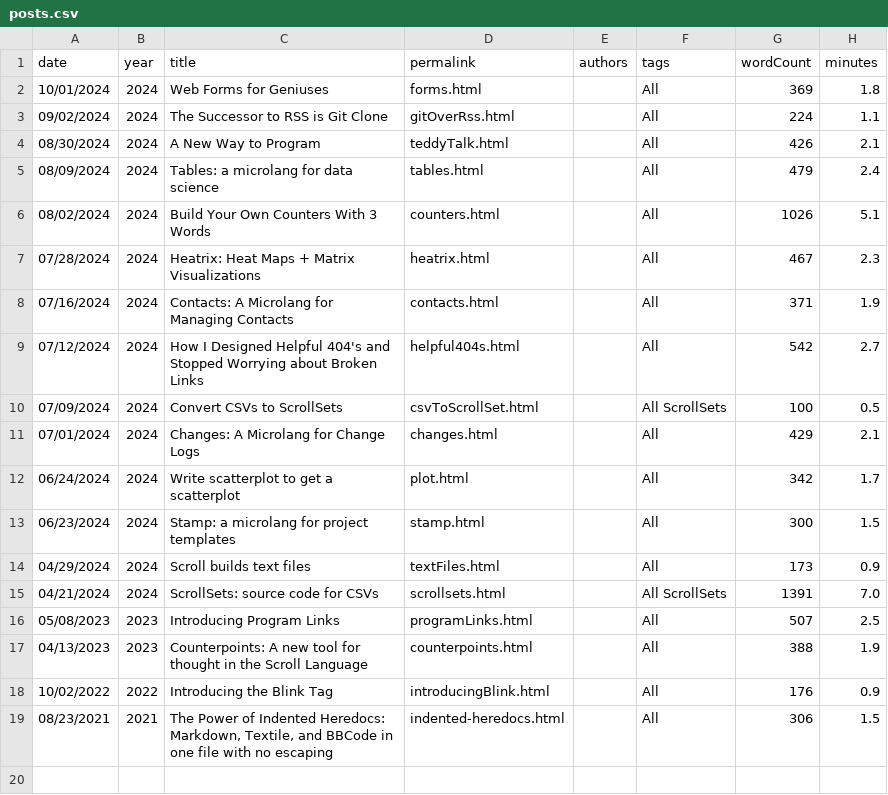
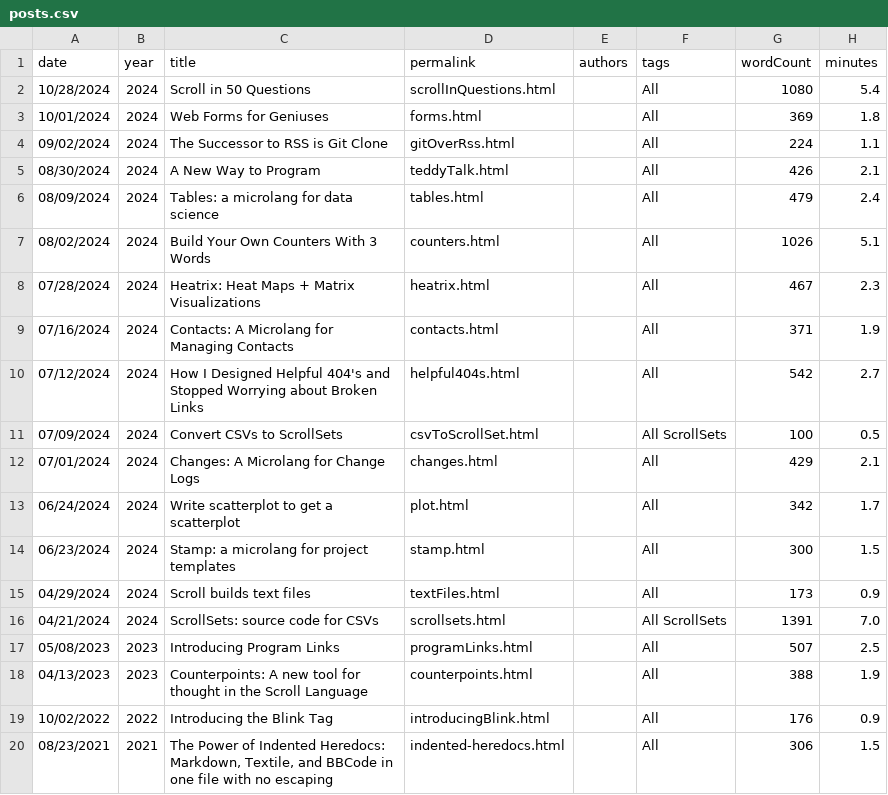
Before and after one commit to breck7/scroll, a CSV file: blog/posts.csv, drawn as a sheet; the diff names each change by its address in the sheet, - before the commit and + after, or states it on an @@ line.

Commit message:
Deploying to wws from @ breck7/scroll@4626cfa3f15cb2b4abd55ff398fb0d4cd612e035 🚀

```diff
--- a/blog/posts.csv
+++ b/blog/posts.csv
+row 2: 10/28/2024 | 2024 | Scroll in 50 Questions | scrollInQuestions.html |  | All | 1080 | 5.4
```
Also changed, not shown: 23 other files.
